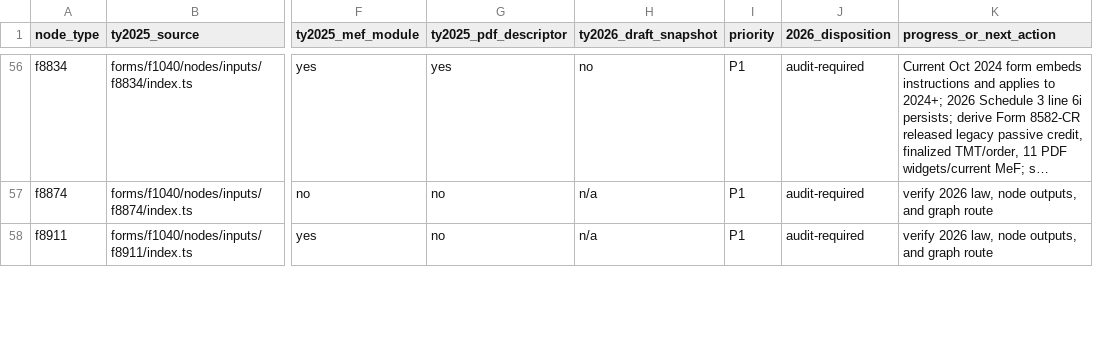
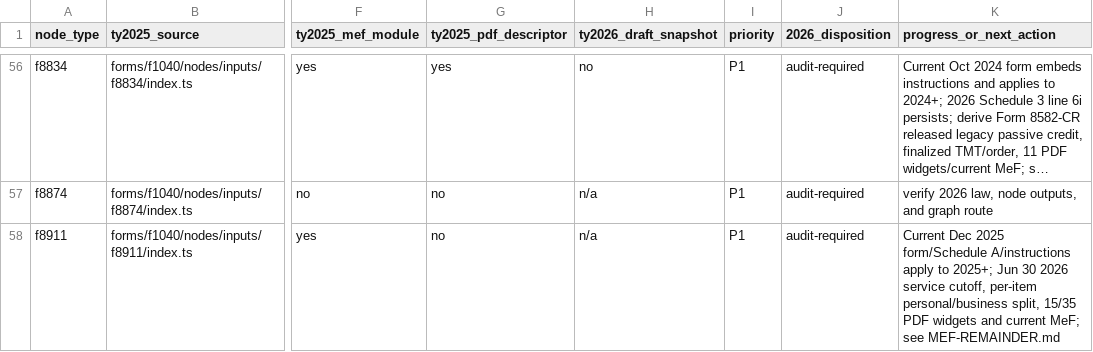
Before and after one commit to filedcom/opentax, a CSV file: docs/ty2026/node-coverage.csv, drawn as a sheet; only a part is shown, gaps mark what is left out; long unchanged cells end in …; the diff covers the shown part only; the diff names each change by its address in the sheet, - before the commit and + after, or states it on an @@ line.

Commit message:
docs(ty2026): assign remaining node route owners

```diff
--- a/docs/ty2026/node-coverage.csv
+++ b/docs/ty2026/node-coverage.csv
-K58 (progress_or_next_action): verify 2026 law, node outputs, and graph route
+K58 (progress_or_next_action): Current Dec 2025 form/Schedule A/instructions apply to 2025+; Jun 30 2026 service cutoff, per-item personal/business split, 15/35 PDF widgets and current MeF; see MEF-REMAINDER.md
```
Also changed, not shown: 4 edited cells elsewhere in this file, 6 other files.
